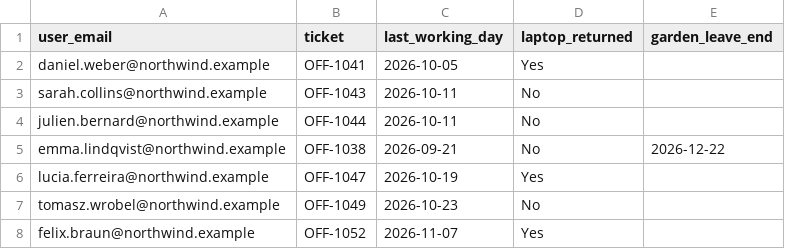
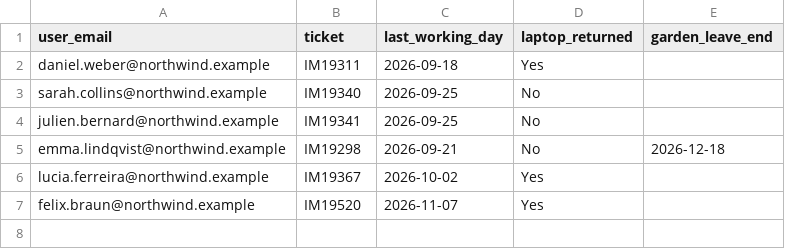
Before and after one commit to li-wagner/agentic-ai-demo, a CSV file: data/offboarding_log.csv, drawn as a sheet.

```diff
--- a/data/offboarding_log.csv
+++ b/data/offboarding_log.csv
@@ -1,8 +1,7 @@
 user_email,ticket,last_working_day,laptop_returned,garden_leave_end
-daniel.weber@northwind.example,OFF-1041,2026-10-05,Yes,
-sarah.collins@northwind.example,OFF-1043,2026-10-11,No,
-julien.bernard@northwind.example,OFF-1044,2026-10-11,No,
-emma.lindqvist@northwind.example,OFF-1038,2026-09-21,No,2026-12-22
-lucia.ferreira@northwind.example,OFF-1047,2026-10-19,Yes,
-tomasz.wrobel@northwind.example,OFF-1049,2026-10-23,No,
-felix.braun@northwind.example,OFF-1052,2026-11-07,Yes,
+daniel.weber@northwind.example,IM19311,2026-09-18,Yes,
+sarah.collins@northwind.example,IM19340,2026-09-25,No,
+julien.bernard@northwind.example,IM19341,2026-09-25,No,
+emma.lindqvist@northwind.example,IM19298,2026-09-21,No,2026-12-18
+lucia.ferreira@northwind.example,IM19367,2026-10-02,Yes,
+felix.braun@northwind.example,IM19520,2026-11-07,Yes,
```
Also changed, not shown: data/asset_register.csv, 8 other files.
